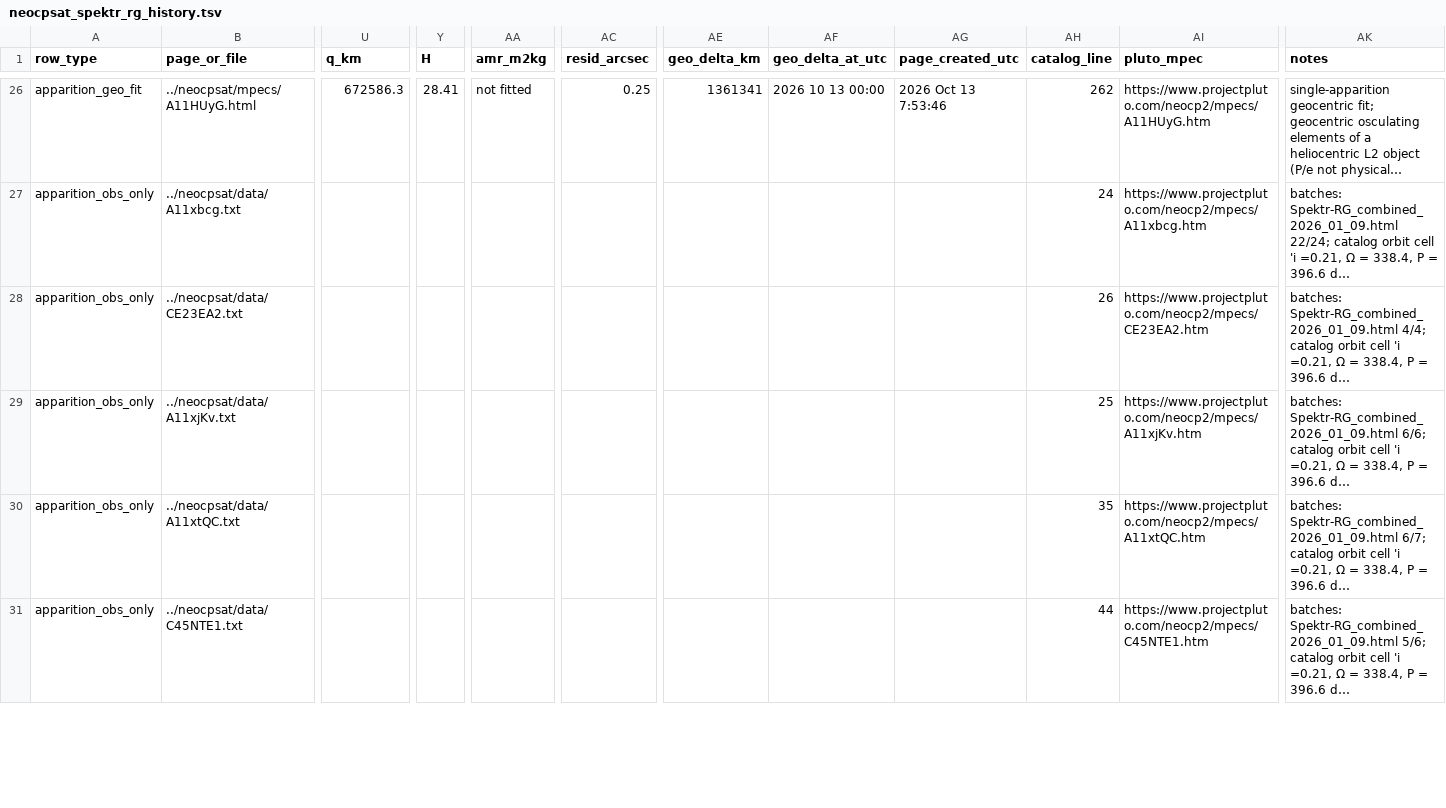
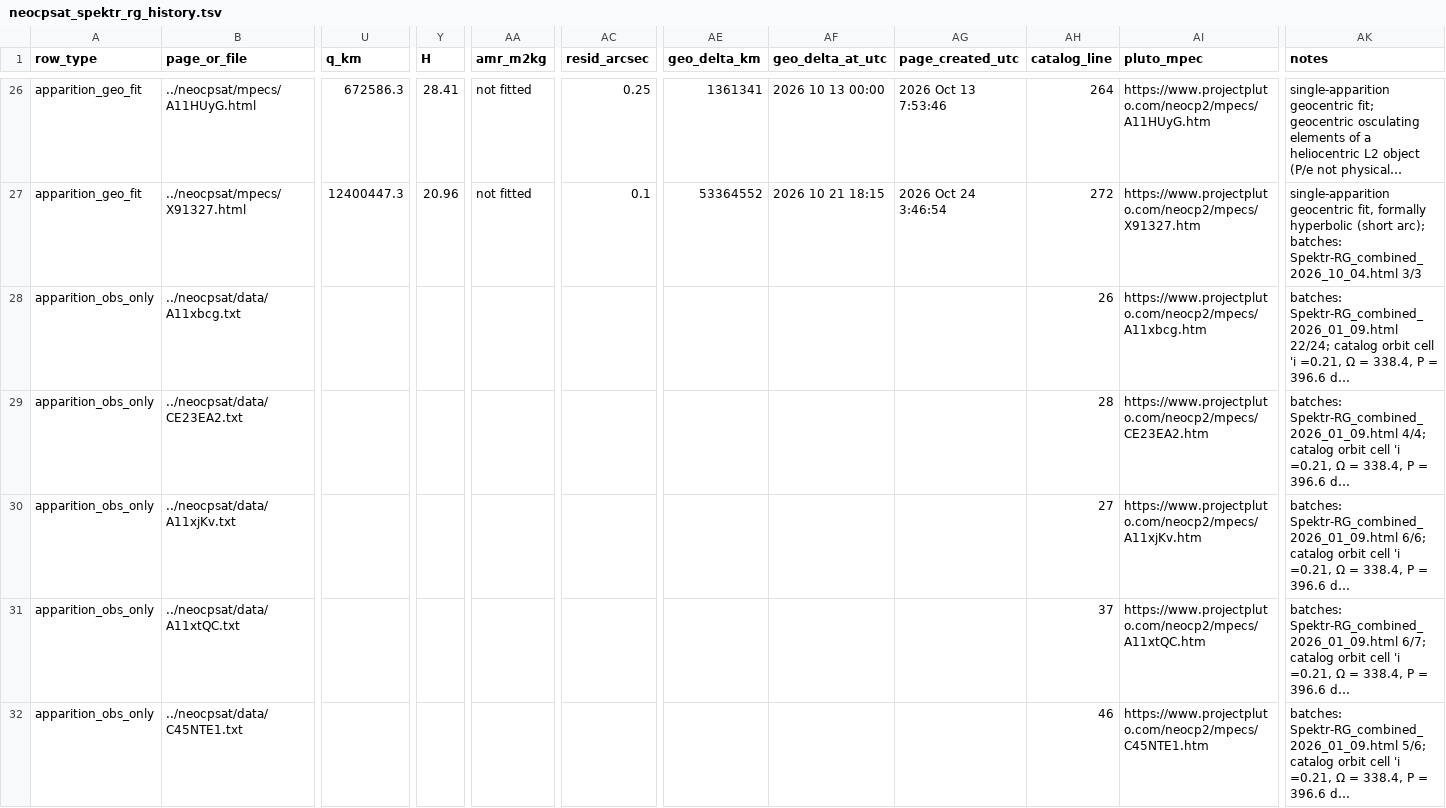
Before and after one commit to exoplanet5/cislunar-eye, a TSV file: catalog/sources/neocpsat_spektr_rg_history.tsv, drawn as a sheet; only a part is shown, gaps mark what is left out; long unchanged cells end in …; addresses are those after the commit; rows hold the shown columns only; the diff covers the shown part only; the diff names each change by its address in the sheet, - before the commit and + after, or states it on an @@ line.

```diff
--- a/catalog/sources/neocpsat_spektr_rg_history.tsv
+++ b/catalog/sources/neocpsat_spektr_rg_history.tsv
-AH26 (catalog_line): 262
+AH26 (catalog_line): 264
+row 27: apparition_geo_fit | ../neocpsat/mpecs/X91327.html | 12400447.3 | 20.96 | not fitted | 0.1 | 53364552 | 2026 10 21 18:15 | 2026 Oct 24 3:46:54 | 272 | https://www.projectpluto.com/neocp2/mpecs/X91327.htm | single-apparition geocentric fit, formally hyperbolic (short arc); batches: Spektr-RG_combined_2026_10_04.html 3/3
-AH28 (catalog_line): 24
+AH28 (catalog_line): 26
-AH29 (catalog_line): 26
+AH29 (catalog_line): 28
-AH30 (catalog_line): 25
+AH30 (catalog_line): 27
-AH31 (catalog_line): 35
+AH31 (catalog_line): 37
-AH32 (catalog_line): 44
+AH32 (catalog_line): 46
```
Also changed, not shown: 47 edited cells elsewhere in this file, catalog/master_list.tsv, catalog/sources/horizons.tsv, 8 other files.
